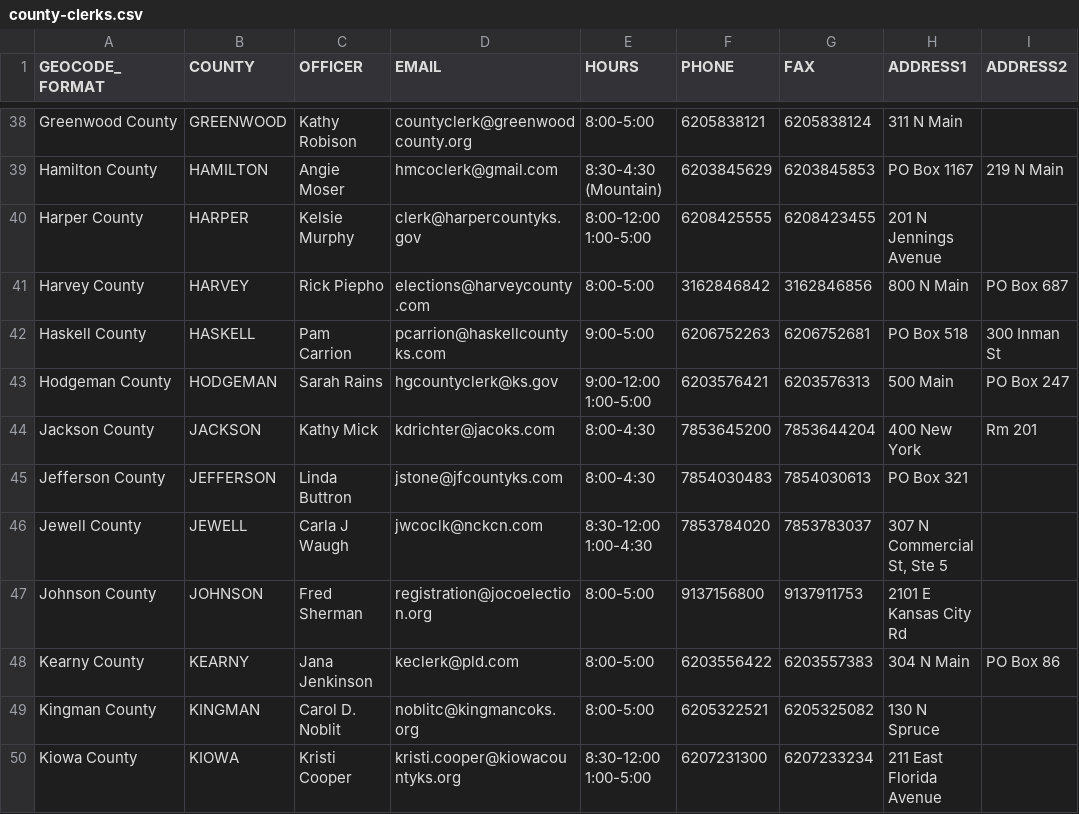
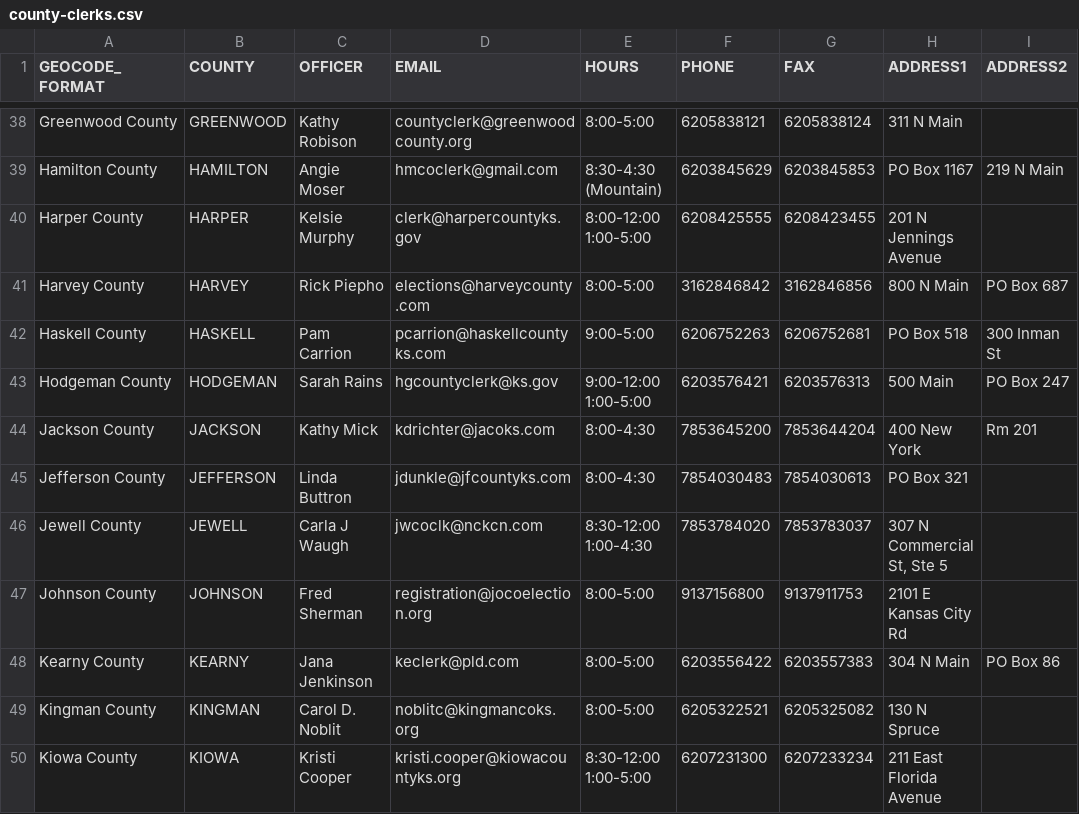
Before and after one commit to BlueprintKansas/v3.ksvotes.org, a CSV file: ksvotes/county-clerks.csv, drawn as a sheet; only a part is shown, gaps mark what is left out; the diff covers the shown part only; the diff names each change by its address in the sheet, - before the commit and + after, or states it on an @@ line.

```diff
--- a/ksvotes/county-clerks.csv
+++ b/ksvotes/county-clerks.csv
-D45 (EMAIL): jstone@jfcountyks.com
+D45 (EMAIL): jdunkle@jfcountyks.com
```
Also changed, not shown: 13 edited cells elsewhere in this file, 10 other files.
